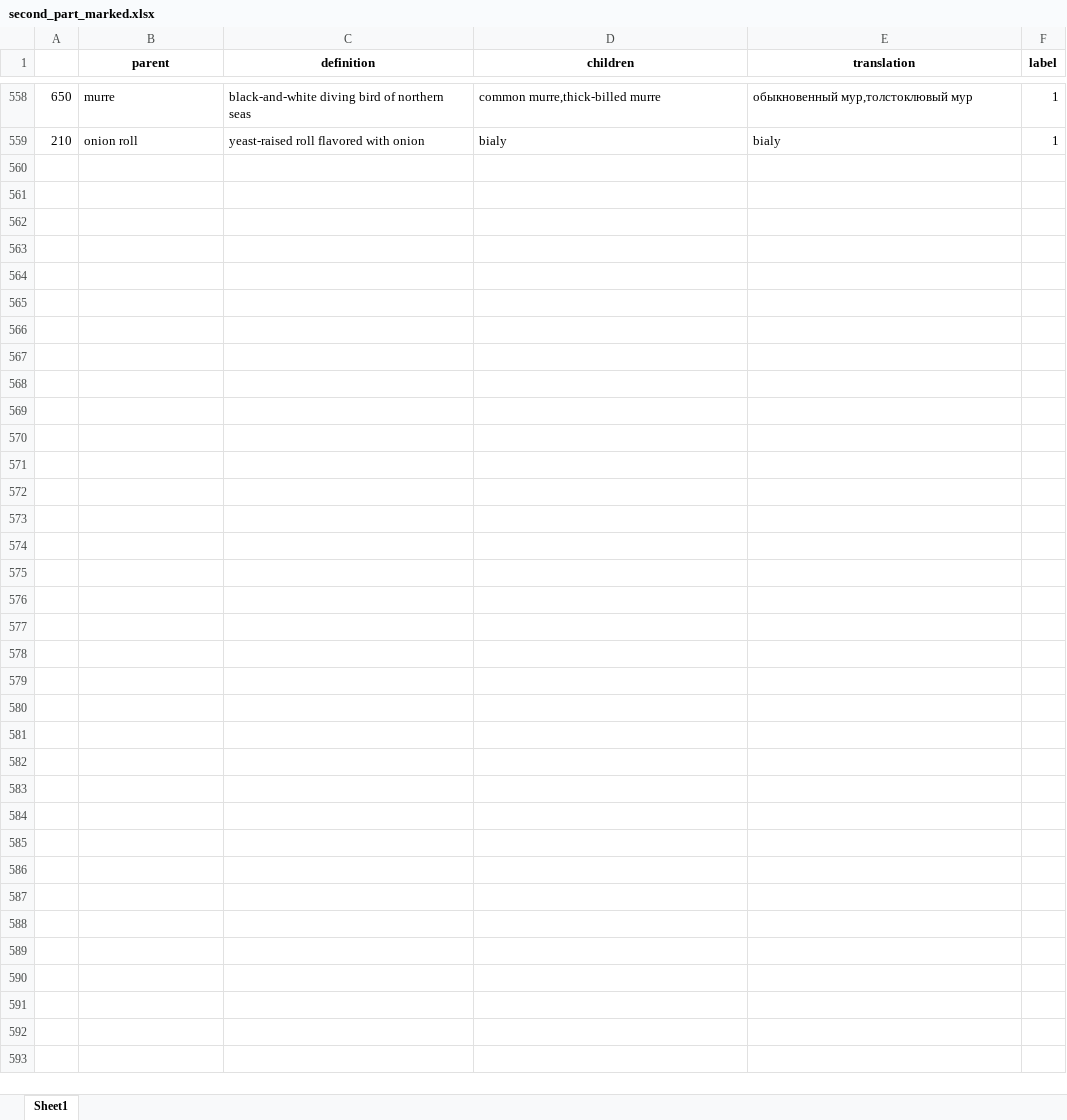
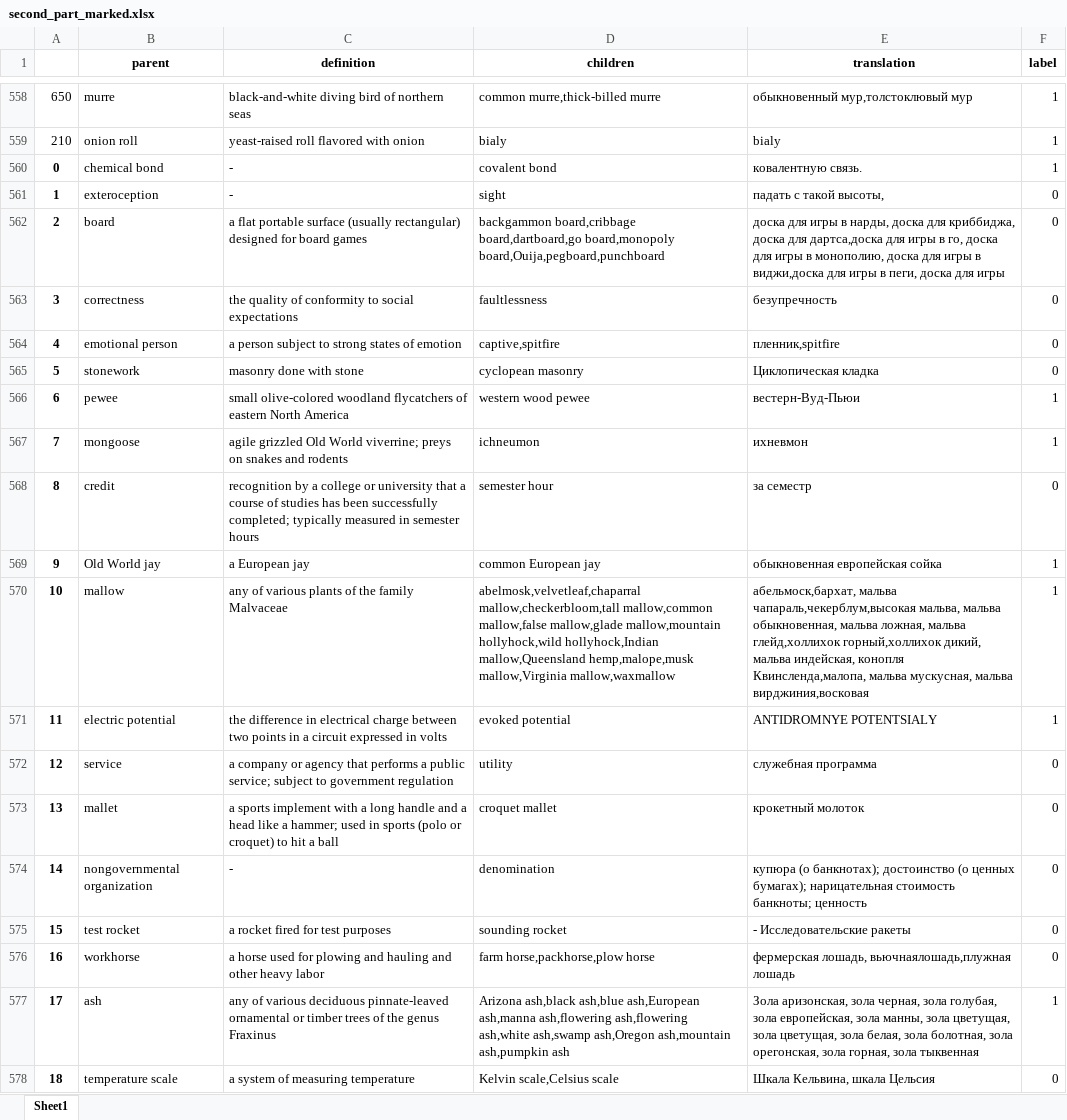
Before and after one commit to VityaVitalich/LLM_Taxonomy, an Excel workbook: DataInterface/data/assess/second_part_marked.xlsx, sheet Sheet1, drawn as a sheet; only a part is shown, gaps mark what is left out; values as stored, in another font and other column widths than the file's, no borders; charts and pictures not drawn; the diff covers the shown part only; the diff names each change by its address in the sheet, - before the commit and + after, or states it on an @@ line.

Commit message:
labeled data

```diff
--- a/DataInterface/data/assess/second_part_marked.xlsx (sheet Sheet1)
+++ b/DataInterface/data/assess/second_part_marked.xlsx (sheet Sheet1)
+row 560: 0 | chemical bond | - | covalent bond | ковалентную связь. | 1
+row 561: 1 | exteroception | - | sight | падать с такой высоты, | 0
+row 562: 2 | board | a flat portable surface (usually rectangular) designed for board games | backgammon board,cribbage board,dartboard,go board,monopoly board,Ouija,pegboard,punchboard | доска для игры в нарды, доска для криббиджа, доска для дартса,доска для игры в го, доска для игры в монополию, доска для игры в виджи,доска для игры в пеги, доска для игры | 0
+row 563: 3 | correctness | the quality of conformity to social expectations | faultlessness | безупречность | 0
+row 564: 4 | emotional person | a person subject to strong states of emotion | captive,spitfire | пленник,spitfire | 0
+row 565: 5 | stonework | masonry done with stone | cyclopean masonry | Циклопическая кладка | 0
+row 566: 6 | pewee | small olive-colored woodland flycatchers of eastern North America | western wood pewee | вестерн-Вуд-Пьюи | 1
+row 567: 7 | mongoose | agile grizzled Old World viverrine; preys on snakes and rodents | ichneumon | ихневмон | 1
+row 568: 8 | credit | recognition by a college or university that a course of studies has been successfully completed; typically measured in semester hours | semester hour | за семестр | 0
+row 569: 9 | Old World jay | a European jay | common European jay | обыкновенная европейская сойка | 1
+row 570: 10 | mallow | any of various plants of the family Malvaceae | abelmosk,velvetleaf,chaparral mallow,checkerbloom,tall mallow,common mallow,false mallow,glade mallow,mountain hollyhock,wild hollyhock,Indian mallow,Queensland hemp,malope,musk mallow,Virginia mallow,waxmallow | абельмоск,бархат, мальва чапараль,чекерблум,высокая мальва, мальва обыкновенная, мальва ложная, мальва глейд,холлихок горный,холлихок дикий, мальва индейская, конопля Квинсленда,малопа, мальва мускусная, мальва вирджиния,восковая | 1
+row 571: 11 | electric potential | the difference in electrical charge between two points in a circuit expressed in volts | evoked potential | ANTIDROMNYE POTENTSIALY | 1
+row 572: 12 | service | a company or agency that performs a public service; subject to government regulation | utility | служебная программа | 0
+row 573: 13 | mallet | a sports implement with a long handle and a head like a hammer; used in sports (polo or croquet) to hit a ball | croquet mallet | крокетный молоток | 0
+row 574: 14 | nongovernmental organization | - | denomination | купюра (о банкнотах); достоинство (о ценных бумагах); нарицательная стоимость банкноты; ценность | 0
+row 575: 15 | test rocket | a rocket fired for test purposes | sounding rocket | - Исследовательские ракеты | 0
+row 576: 16 | workhorse | a horse used for plowing and hauling and other heavy labor | farm horse,packhorse,plow horse | фермерская лошадь, вьючнаялошадь,плужная лошадь | 0
+row 577: 17 | ash | any of various deciduous pinnate-leaved ornamental or timber trees of the genus Fraxinus | Arizona ash,black ash,blue ash,European ash,manna ash,flowering ash,flowering ash,white ash,swamp ash,Oregon ash,mountain ash,pumpkin ash | Зола аризонская, зола черная, зола голубая, зола европейская, зола манны, зола цветущая, зола цветущая, зола белая, зола болотная, зола орегонская, зола горная, зола тыквенная | 1
+row 578: 18 | temperature scale | a system of measuring temperature | Kelvin scale,Celsius scale | Шкала Кельвина, шкала Цельсия | 0
```
Also changed, not shown: 82 added rows and 1 edited cell elsewhere in this sheet, charts or pictures, DataInterface/data/assess/first_part_marked.xlsx, DataInterface/data/assess/third_part.xlsx, 4 other files.
